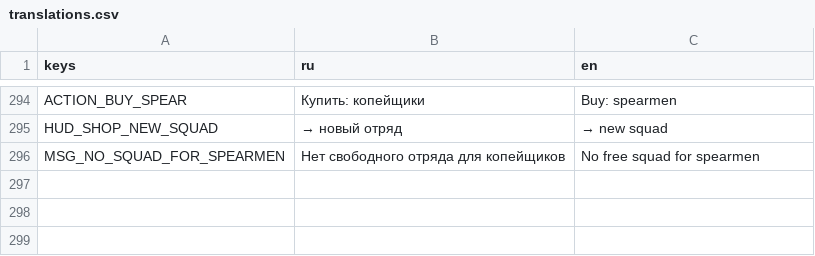
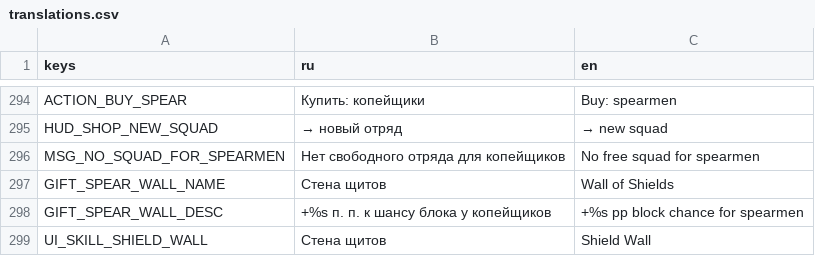
Before and after one commit to 1240TwlveThirty/plague_rage, a CSV file: data/translations.csv, drawn as a sheet; only a part is shown, gaps mark what is left out; the diff names each change by its address in the sheet, - before the commit and + after, or states it on an @@ line.

```diff
--- a/data/translations.csv
+++ b/data/translations.csv
+row 297: GIFT_SPEAR_WALL_NAME | Стена щитов | Wall of Shields
+row 298: GIFT_SPEAR_WALL_DESC | +%s п. п. к шансу блока у копейщиков | +%s pp block chance for spearmen
+row 299: UI_SKILL_SHIELD_WALL | Стена щитов | Shield Wall
```
Also changed, not shown: 20 other files.
